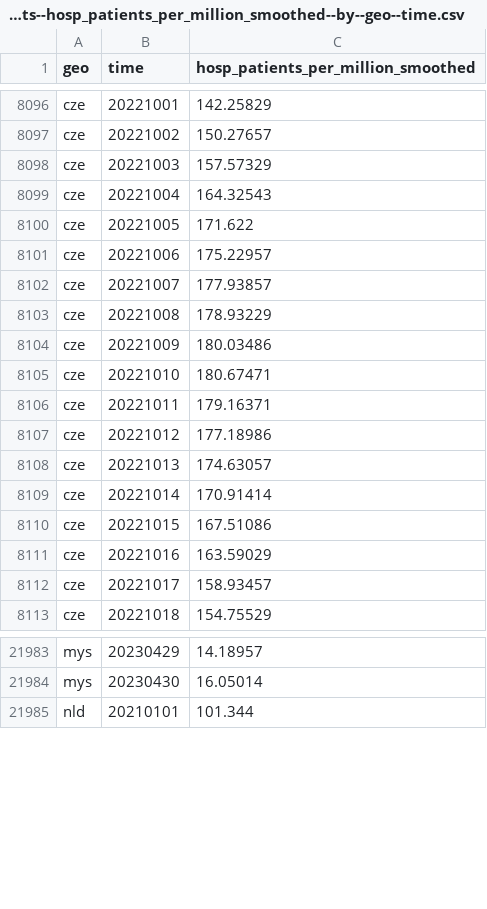
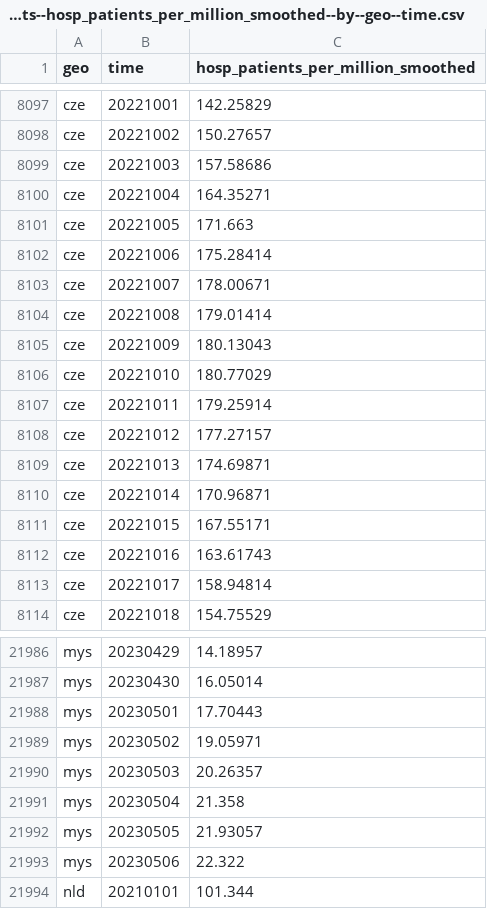
Before and after one commit to open-numbers/ddf--open_numbers--owid_covid_19, a CSV file: ddf--datapoints--hosp_patients_per_million_smoothed--by--geo--time.csv, drawn as a sheet; only a part is shown, gaps mark what is left out; the diff covers the shown part only.

```diff
--- a/ddf--datapoints--hosp_patients_per_million_smoothed--by--geo--time.csv
+++ b/ddf--datapoints--hosp_patients_per_million_smoothed--by--geo--time.csv
@@ -8097,17 +8098,17 @@ cze,20221001,142.25829
 cze,20221002,150.27657
-cze,20221003,157.57329
-cze,20221004,164.32543
-cze,20221005,171.622
-cze,20221006,175.22957
-cze,20221007,177.93857
-cze,20221008,178.93229
-cze,20221009,180.03486
-cze,20221010,180.67471
-cze,20221011,179.16371
-cze,20221012,177.18986
-cze,20221013,174.63057
-cze,20221014,170.91414
-cze,20221015,167.51086
-cze,20221016,163.59029
-cze,20221017,158.93457
+cze,20221003,157.58686
+cze,20221004,164.35271
+cze,20221005,171.663
+cze,20221006,175.28414
+cze,20221007,178.00671
+cze,20221008,179.01414
+cze,20221009,180.13043
+cze,20221010,180.77029
+cze,20221011,179.25914
+cze,20221012,177.27157
+cze,20221013,174.69871
+cze,20221014,170.96871
+cze,20221015,167.55171
+cze,20221016,163.61743
+cze,20221017,158.94814
 cze,20221018,154.75529
@@ -21984,2 +21987,8 @@ mys,20230429,14.18957
 mys,20230430,16.05014
+mys,20230501,17.70443
+mys,20230502,19.05971
+mys,20230503,20.26357
+mys,20230504,21.358
+mys,20230505,21.93057
+mys,20230506,22.322
 nld,20210101,101.344
```
Also changed, not shown: 5 added rows and 26 edited cells elsewhere in this file, ddf--datapoints--hosp_patients_smoothed--by--geo--time.csv, ddf--datapoints--icu_patients_per_million--by--geo--time.csv, 45 other files.
